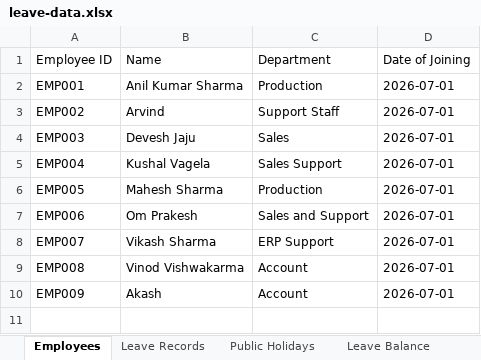
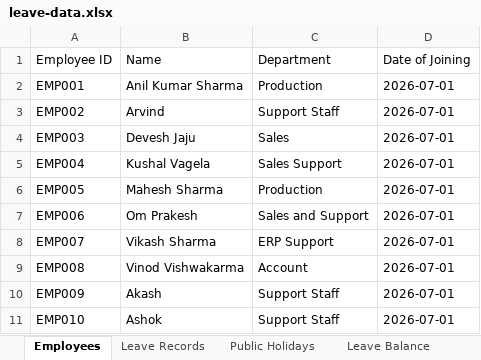
Before and after one commit to jecrcumesh/employee-leave-app, an Excel workbook: data/leave-data.xlsx, sheet Employees, drawn as a sheet; values as stored, in another font and other column widths than the file's, no borders; the diff names each change by its address in the sheet, - before the commit and + after, or states it on an @@ line.

```diff
--- a/data/leave-data.xlsx (sheet Employees)
+++ b/data/leave-data.xlsx (sheet Employees)
-C10 (Department): Account
+C10 (Department): Support Staff
+row 11: EMP010 | Ashok | Support Staff | 2026-07-01
```
Also changed, not shown: sheet Leave Balance.
